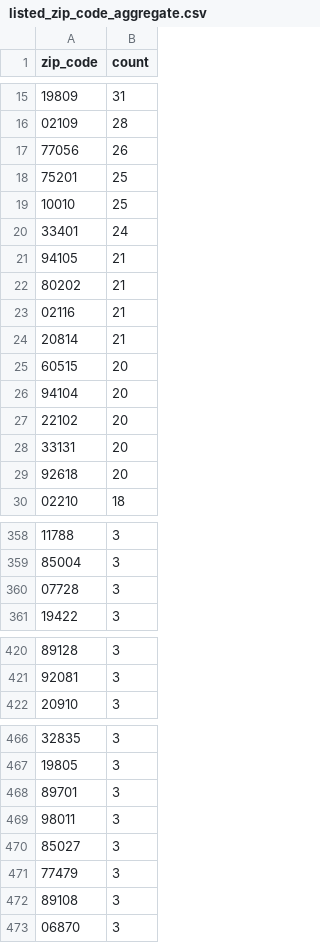
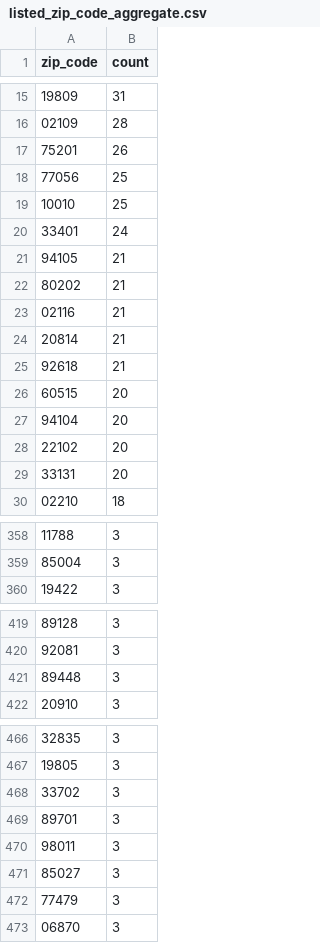
Before and after one commit to john-friedman/datamule-indicators, a CSV file: data/filer_metadata/listed_zip_code_aggregate.csv, drawn as a sheet; only a part is shown, gaps mark what is left out; the diff covers the shown part only.

```diff
--- a/data/filer_metadata/listed_zip_code_aggregate.csv
+++ b/data/filer_metadata/listed_zip_code_aggregate.csv
@@ -16,4 +16,4 @@
 "02109","28"
-"77056","26"
-"75201","25"
+"75201","26"
+"77056","25"
 "10010","25"
@@ -24,2 +24,3 @@
 "20814","21"
+"92618","21"
 "60515","20"
@@ -28,3 +29,2 @@
 "33131","20"
-"92618","20"
 "02210","18"
@@ -359,3 +359,2 @@
 "85004","3"
-"07728","3"
 "19422","3"
@@ -421,2 +420,3 @@
 "92081","3"
+"89448","3"
 "20910","3"
@@ -467,2 +467,3 @@
 "19805","3"
+"33702","3"
 "89701","3"
@@ -471,3 +472,2 @@
 "77479","3"
-"89108","3"
 "06870","3"
```
Also changed, not shown: 3 added rows, 4 removed rows and 1 edited cell elsewhere in this file, data/filer_metadata/unlisted_business_city_aggregate.csv, data/filer_metadata/unlisted_zip_code_aggregate.csv, 25 other files.
